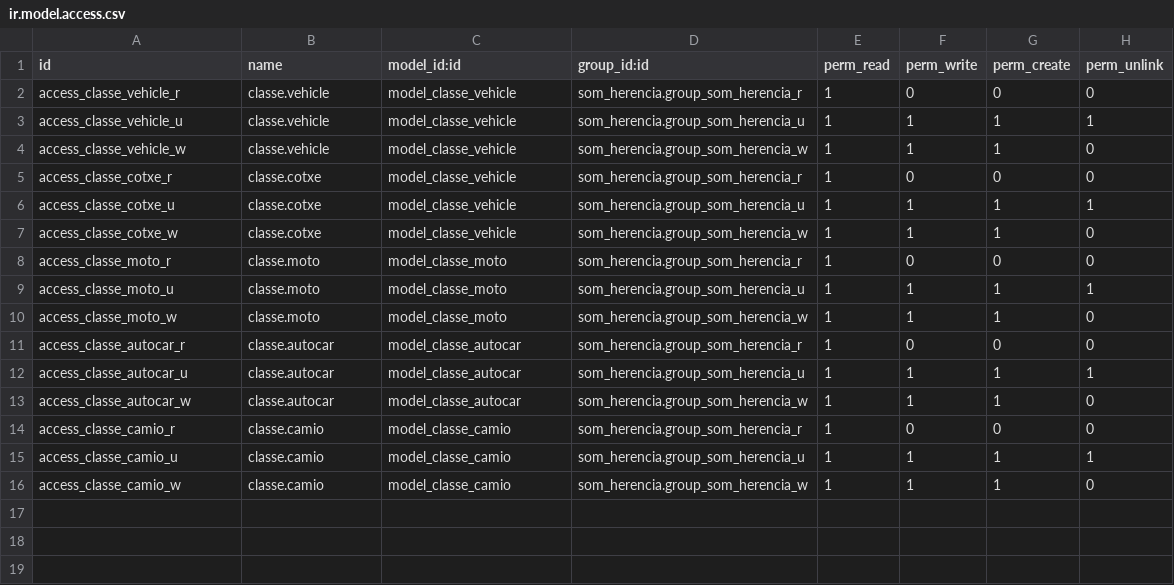
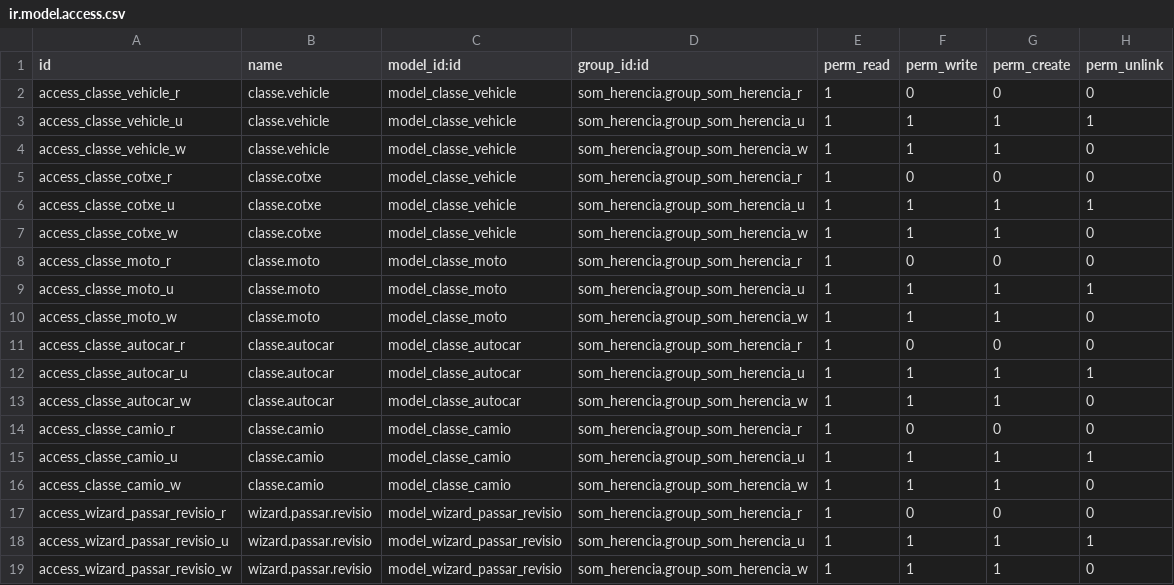
Before and after one commit to Som-Energia/erp_docs, a CSV file: som_herencia/security/ir.model.access.csv, drawn as a sheet; the diff names each change by its address in the sheet, - before the commit and + after, or states it on an @@ line.

Commit message:
Passar Revisio

```diff
--- a/som_herencia/security/ir.model.access.csv
+++ b/som_herencia/security/ir.model.access.csv
+row 17: access_wizard_passar_revisio_r | wizard.passar.revisio | model_wizard_passar_revisio | som_herencia.group_som_herencia_r | 1 | 0 | 0 | 0
+row 18: access_wizard_passar_revisio_u | wizard.passar.revisio | model_wizard_passar_revisio | som_herencia.group_som_herencia_u | 1 | 1 | 1 | 1
+row 19: access_wizard_passar_revisio_w | wizard.passar.revisio | model_wizard_passar_revisio | som_herencia.group_som_herencia_w | 1 | 1 | 1 | 0
```
Also changed, not shown: 3 other files.
